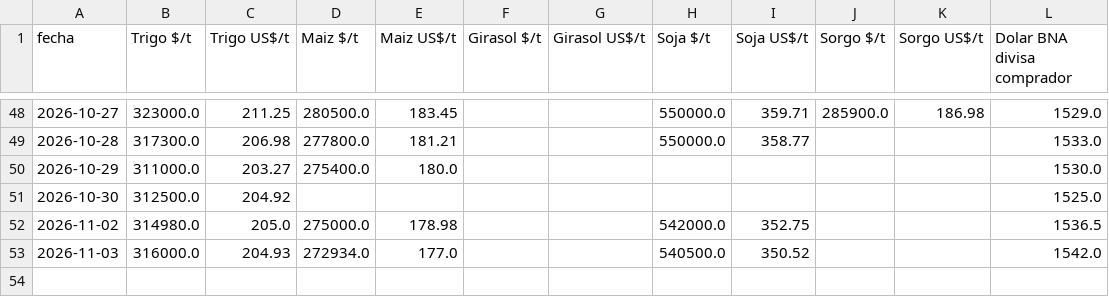
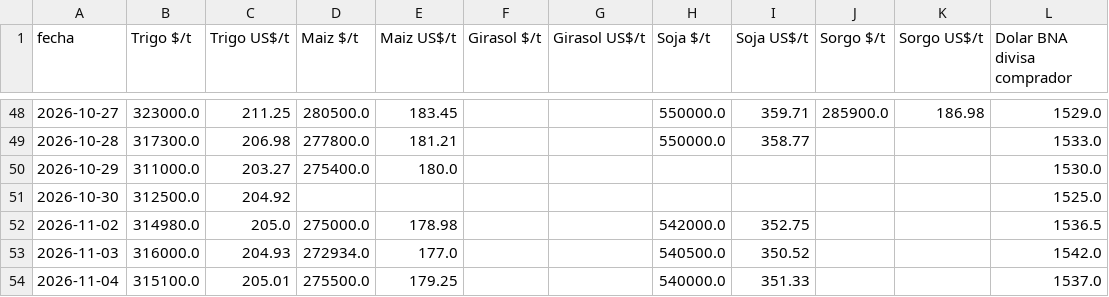
Before and after one commit to jamontedoro/panel-macro, a CSV file: datos/granos.csv, drawn as a sheet; only a part is shown, gaps mark what is left out; the diff names each change by its address in the sheet, - before the commit and + after, or states it on an @@ line.

```diff
--- a/datos/granos.csv
+++ b/datos/granos.csv
+row 54: 2026-11-04 | 315100.0 | 205.01 | 275500.0 | 179.25 |  |  | 540000.0 | 351.33 |  |  | 1537.0
```
Also changed, not shown: datos/control.csv, datos/granos_historico.csv, 2 other files.
